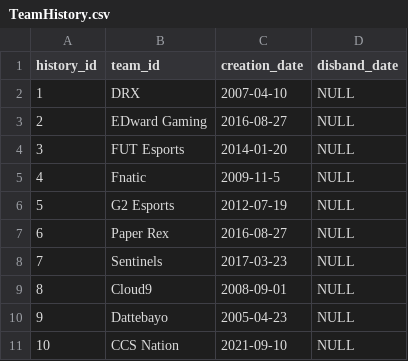
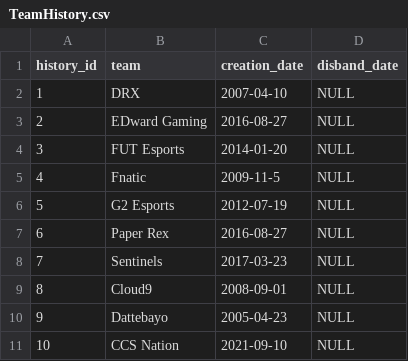
Before and after one commit to Dattebayo2505/CCINFOM-EsportsDatabase, a CSV file: src/main/java/ccinfom/group5/esports_app/csv/TeamHistory.csv, drawn as a sheet.

```diff
--- a/src/main/java/ccinfom/group5/esports_app/csv/TeamHistory.csv
+++ b/src/main/java/ccinfom/group5/esports_app/csv/TeamHistory.csv
@@ -1,2 +1,2 @@
-history_id, team_id, creation_date, disband_date
+history_id, team, creation_date, disband_date
 1, DRX, 2007-04-10, NULL
```
Also changed, not shown: src/main/java/ccinfom/group5/esports_app/csv/SponsorHistory.csv, 7 other files.
